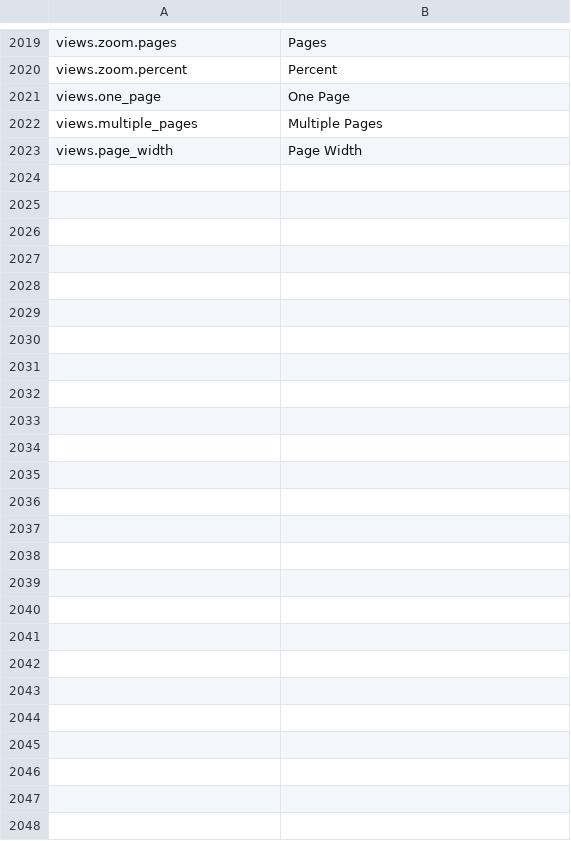
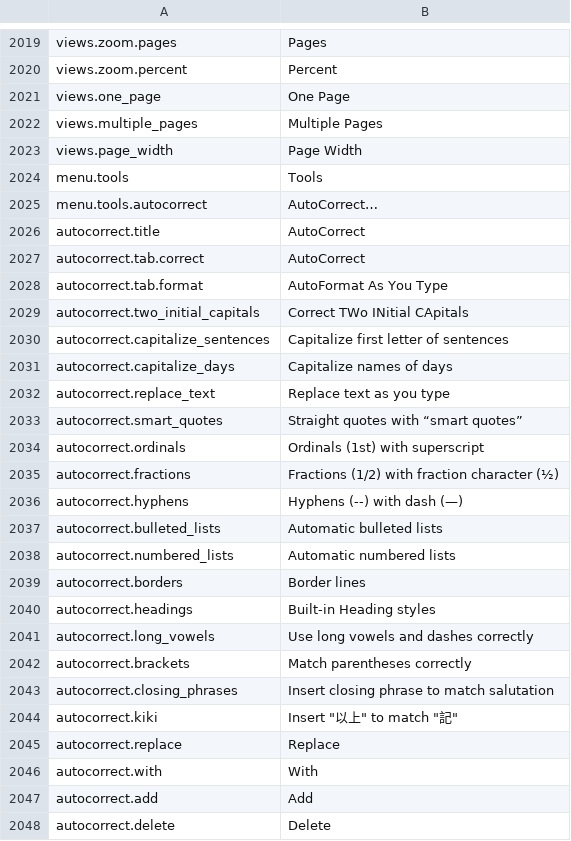
Before and after one commit to jade-rs/jade-office, a TSV file: crates/jade-gpui-app/i18n/en.tsv, drawn as a sheet; only a part is shown, gaps mark what is left out.

```diff
--- a/crates/jade-gpui-app/i18n/en.tsv
+++ b/crates/jade-gpui-app/i18n/en.tsv
@@ -2023 +2023,26 @@ views.multiple_pages	Multiple Pages
 views.page_width	Page Width
+menu.tools	Tools
+menu.tools.autocorrect	AutoCorrect…
+autocorrect.title	AutoCorrect
+autocorrect.tab.correct	AutoCorrect
+autocorrect.tab.format	AutoFormat As You Type
+autocorrect.two_initial_capitals	Correct TWo INitial CApitals
+autocorrect.capitalize_sentences	Capitalize first letter of sentences
+autocorrect.capitalize_days	Capitalize names of days
+autocorrect.replace_text	Replace text as you type
+autocorrect.smart_quotes	"Straight quotes" with “smart quotes”
+autocorrect.ordinals	Ordinals (1st) with superscript
+autocorrect.fractions	Fractions (1/2) with fraction character (½)
+autocorrect.hyphens	Hyphens (--) with dash (—)
+autocorrect.bulleted_lists	Automatic bulleted lists
+autocorrect.numbered_lists	Automatic numbered lists
+autocorrect.borders	Border lines
+autocorrect.headings	Built-in Heading styles
+autocorrect.long_vowels	Use long vowels and dashes correctly
+autocorrect.brackets	Match parentheses correctly
+autocorrect.closing_phrases	Insert closing phrase to match salutation
+autocorrect.kiki	Insert "以上" to match "記"
+autocorrect.replace	Replace
+autocorrect.with	With
+autocorrect.add	Add
+autocorrect.delete	Delete
```
Also changed, not shown: crates/jade-gpui-app/i18n/ja.tsv, 7 other files.
